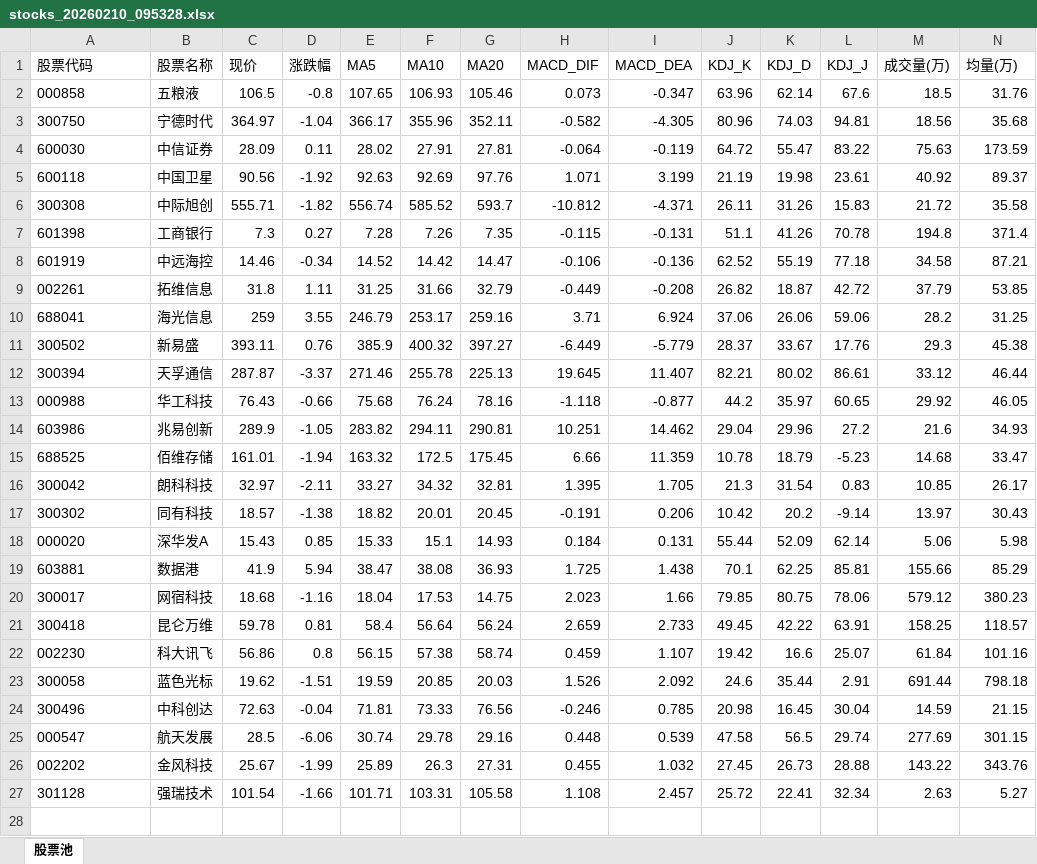
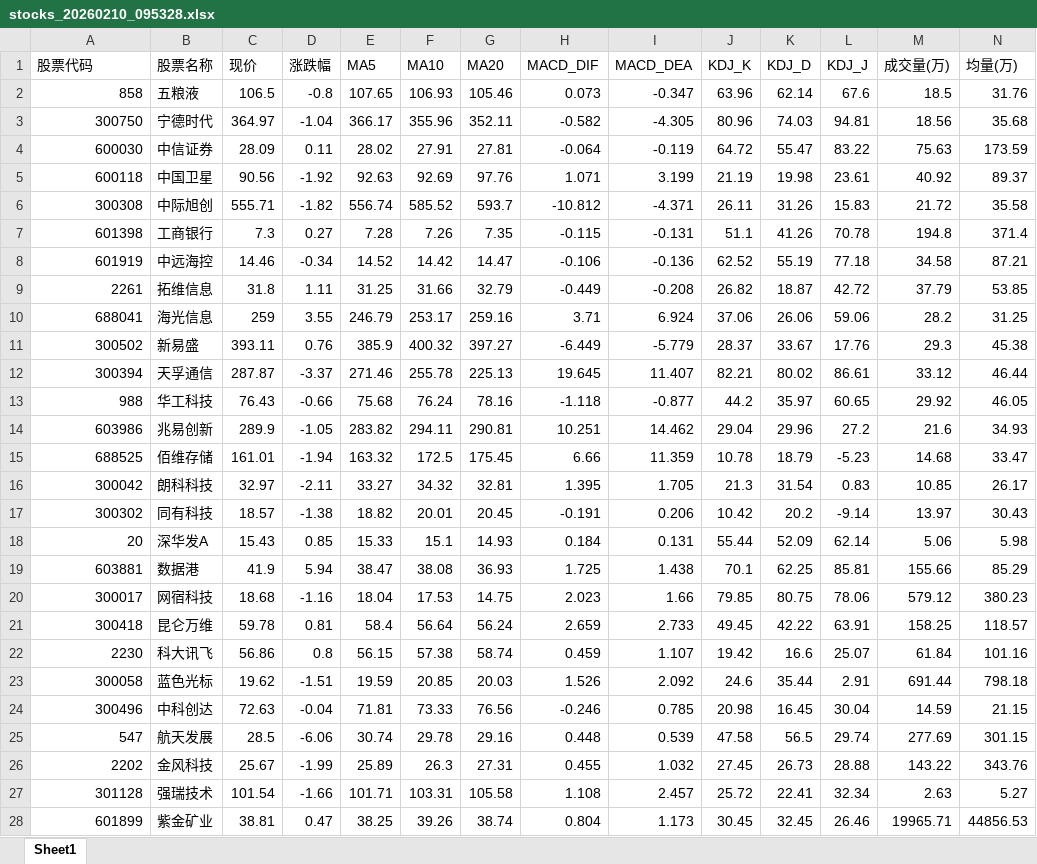
Before and after one commit to dbbbbm/kimi-stock-agent, an Excel workbook: data/stocks_20260210_095328.xlsx, sheet Sheet1, drawn as a sheet; only a part is shown; values as stored, in another font and other column widths than the file's, no borders; rows hold the shown columns only; the diff covers the shown part only; the diff names each change by its address in the sheet, - before the commit and + after, or states it on an @@ line.

```diff
--- a/data/stocks_20260210_095328.xlsx (sheet Sheet1)
+++ b/data/stocks_20260210_095328.xlsx (sheet Sheet1)
-sheet tab: 股票池
+sheet tab: Sheet1
-A2 (股票代码): 000858
+A2 (股票代码): 858
-A3:A8 alignment: left
+A3:A8 alignment: right
-A9 (股票代码): 002261
+A9 (股票代码): 2261
-A10:A12 alignment: left
+A10:A12 alignment: right
-A13 (股票代码): 000988
+A13 (股票代码): 988
-A14:A17 alignment: left
+A14:A17 alignment: right
-A18 (股票代码): 000020
+A18 (股票代码): 20
-A19:A21 alignment: left
+A19:A21 alignment: right
-A22 (股票代码): 002230
+A22 (股票代码): 2230
-A23:A24 alignment: left
+A23:A24 alignment: right
-A25 (股票代码): 000547
+A25 (股票代码): 547
-A26 (股票代码): 002202
+A26 (股票代码): 2202
-A27 alignment: left
+A27 alignment: right
+row 28: 601899 | 紫金矿业 | 38.81 | 0.47 | 38.25 | 39.26 | 38.74 | 0.804 | 1.173 | 30.45 | 32.45 | 26.46 | 19965.71 | 44856.53
```
Also changed, not shown: 11 added rows elsewhere in this sheet, data/stocks_20260306_095816.xlsx, data/stocks_20260313_100016.xlsx, 31 other files.
